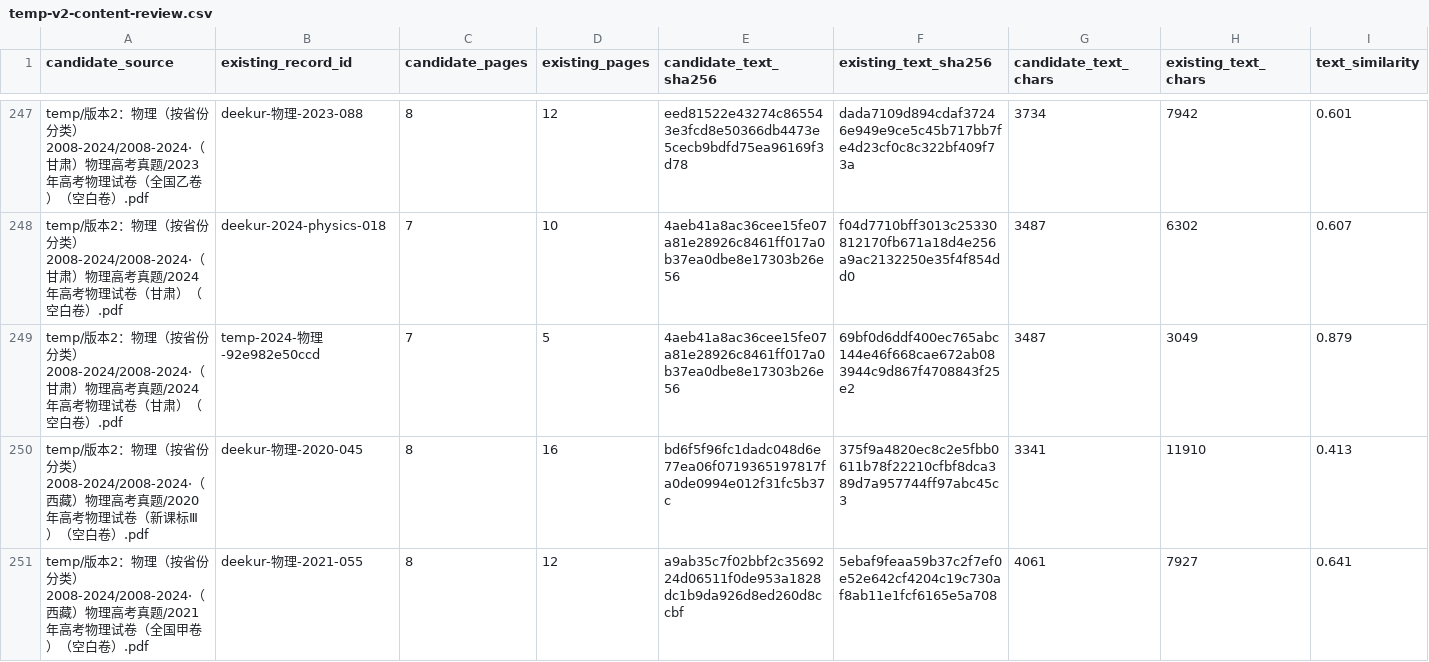
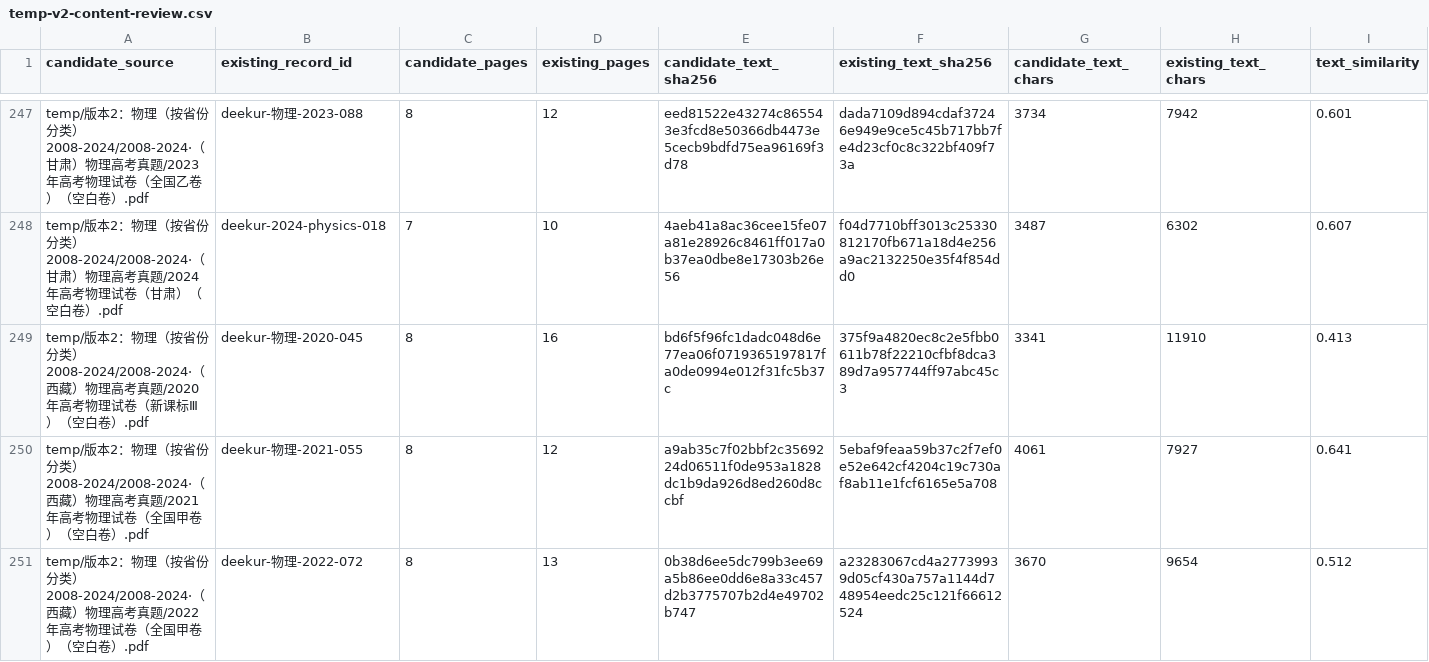
Before and after one commit to qingshuo/China-Gaokao-Papers-Collection, a CSV file: docs/temp-v2-content-review.csv, drawn as a sheet; only a part is shown, gaps mark what is left out; the shorter side is filled out with more unchanged rows; rows hold the shown columns only; the diff names each change by its address in the sheet, - before the commit and + after, or states it on an @@ line.

Commit message:
replace reviewed 2024 Gansu physics paper

```diff
--- a/docs/temp-v2-content-review.csv
+++ b/docs/temp-v2-content-review.csv
-row 249: temp/版本2：物理（按省份分类）2008-2024/2008-2024·（甘肃）物理高考真题/2024年高考物理试卷（甘肃）（空白卷）.pdf | temp-2024-物理-92e982e50ccd | 7 | 5 | 4aeb41a8ac36cee15fe07a81e28926c8461ff017a0b37ea0dbe8e17303b26e56 | 69bf0d6ddf400ec765abc144e46f668cae672ab083944c9d867f4708843f25e2 | 3487 | 3049 | 0.879
```
Also changed, not shown: data/exams.csv, 9 other files.
